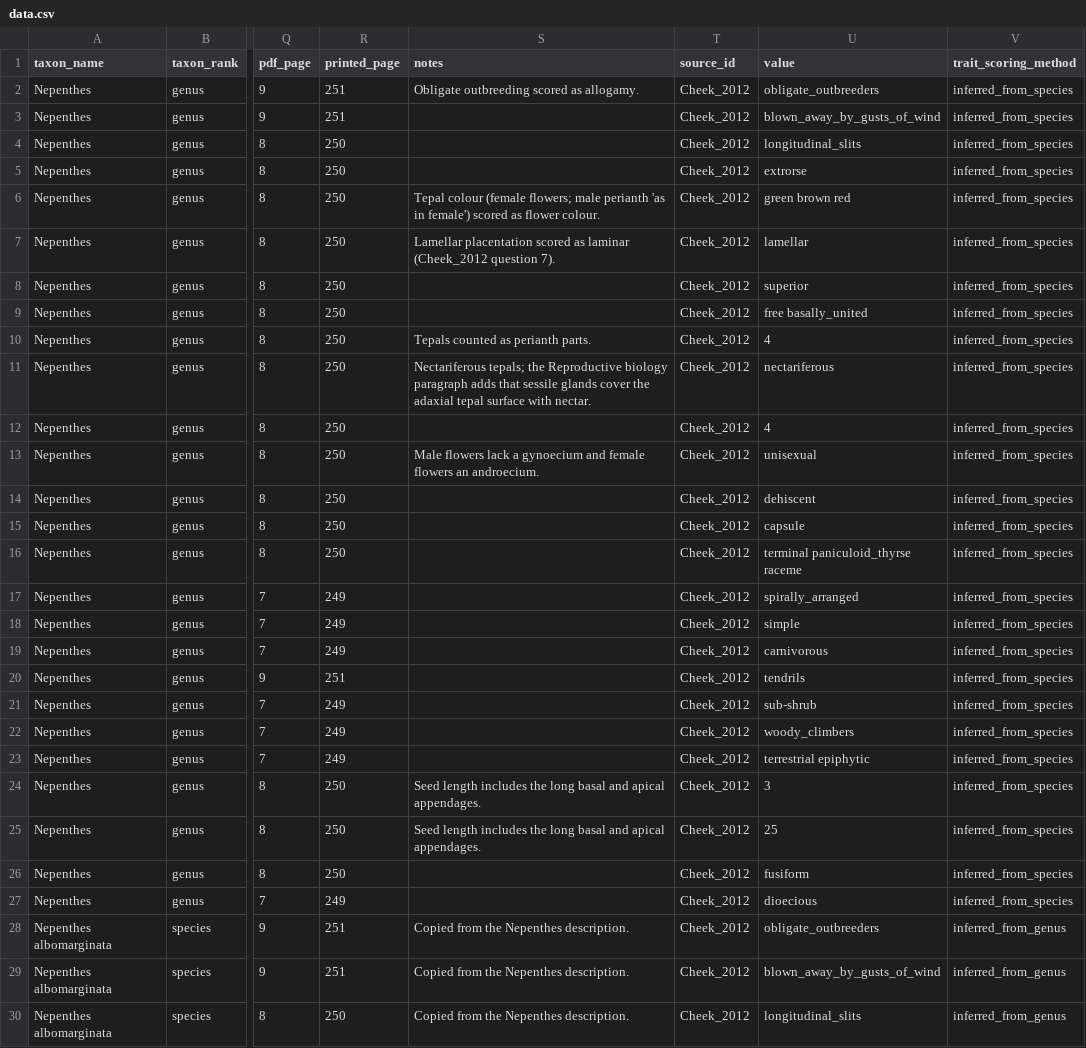
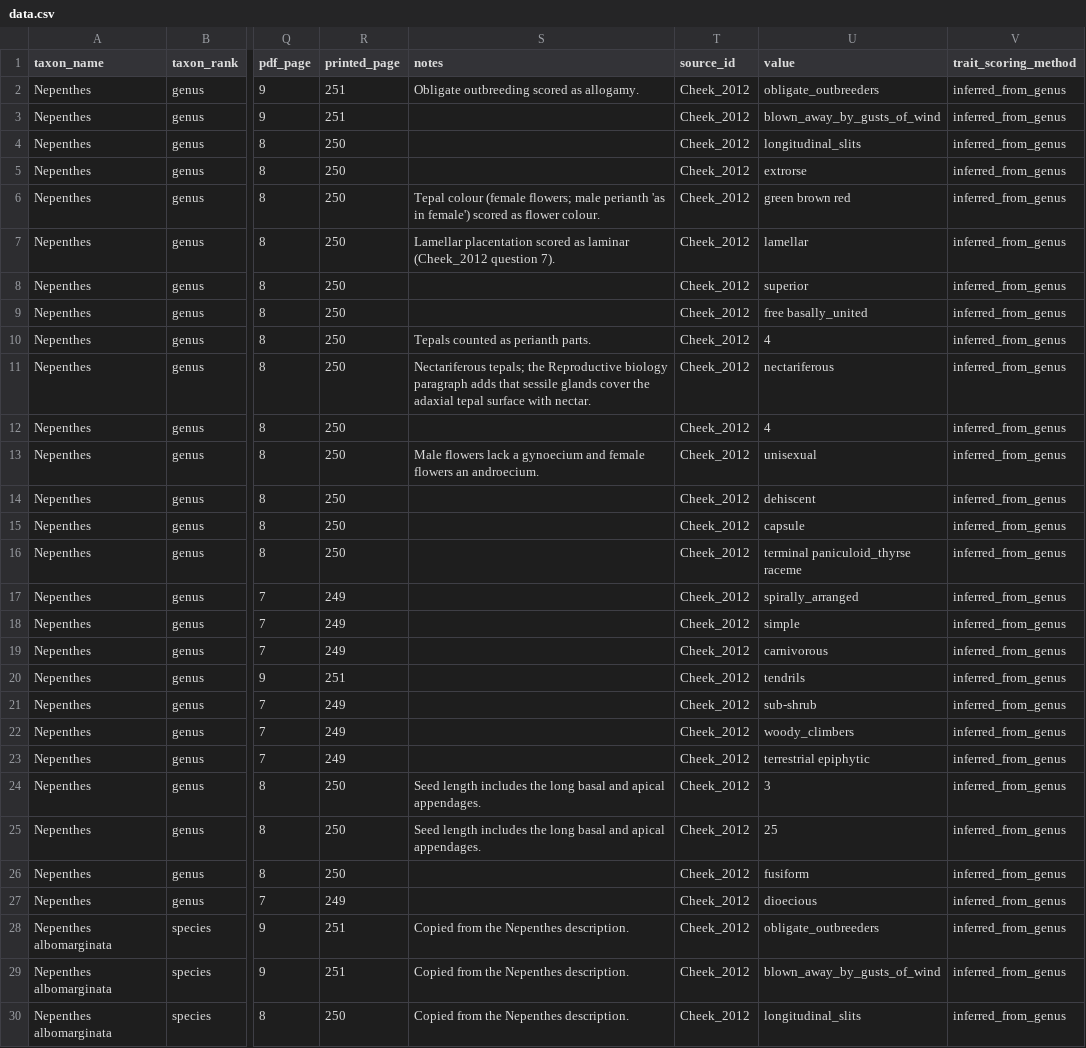
Before and after one commit to hrlai/MYtraits.build, a CSV file: data/Cheek_2012/data.csv, drawn as a sheet; only a part is shown, gaps mark what is left out; the diff names each change by its address in the sheet, - before the commit and + after, or states it on an @@ line.

```diff
--- a/data/Cheek_2012/data.csv
+++ b/data/Cheek_2012/data.csv
-V2:V27 (trait_scoring_method): inferred_from_species
+V2:V27 (trait_scoring_method): inferred_from_genus
```
Also changed, not shown: data/Adema_1996/data.csv, data/DeWilde_2018/data.csv, 10 other files.
